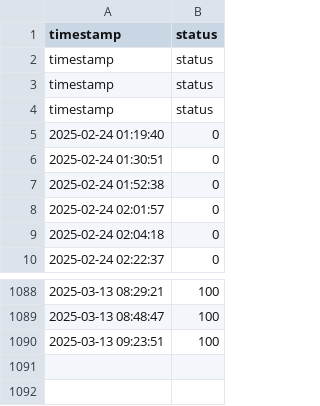
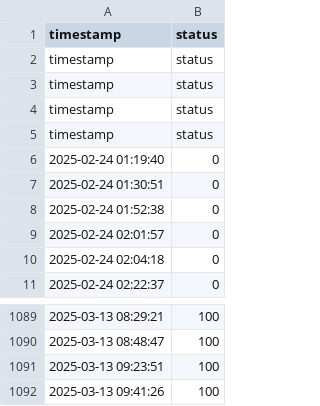
Before and after one commit to Mattk70/downdetector, a CSV file: docs/network_log.csv, drawn as a sheet; only a part is shown, gaps mark what is left out; the diff names each change by its address in the sheet, - before the commit and + after, or states it on an @@ line.

```diff
--- a/docs/network_log.csv
+++ b/docs/network_log.csv
+row 5: timestamp | status
+row 1092: 2025-03-13 09:41:26 | 100
```
